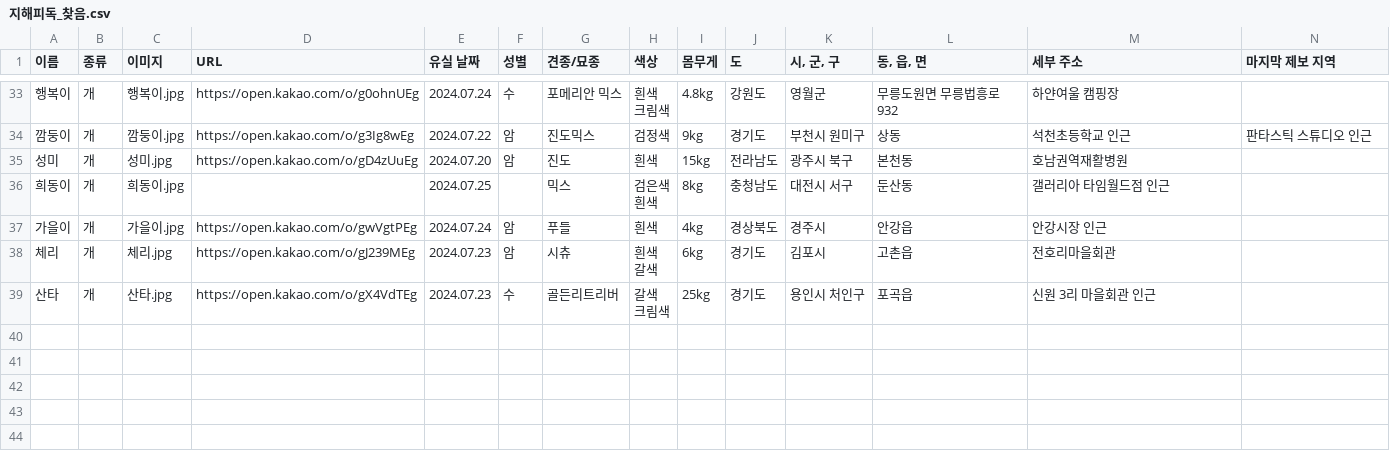
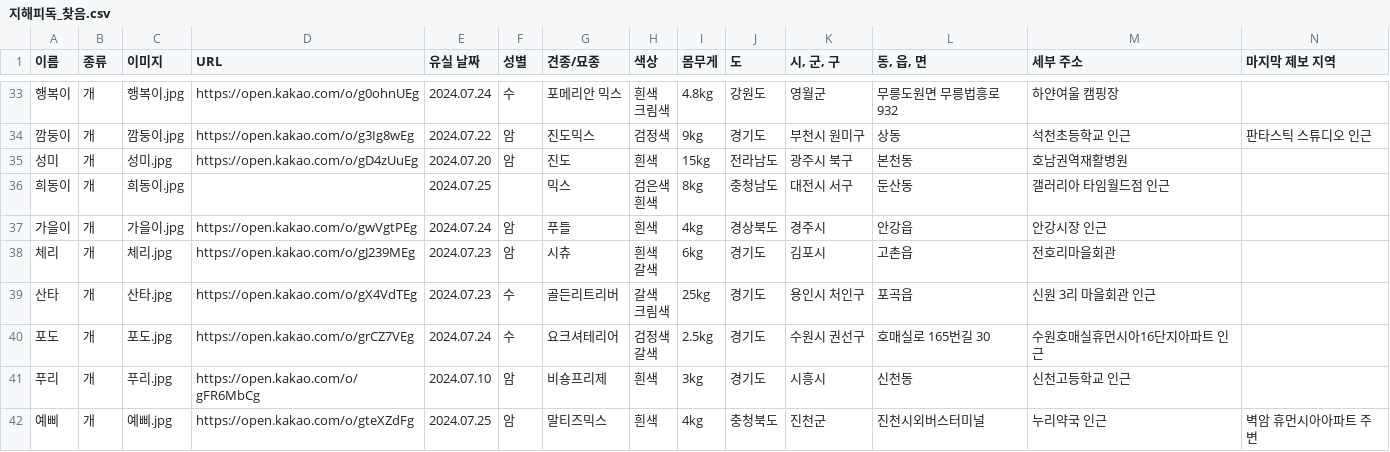
Before and after one commit to ynh0929/ghappydog, a CSV file: public/지해피독_찾음.csv, drawn as a sheet; only a part is shown, gaps mark what is left out; rows hold the shown columns only; ↵ is a line break in a cell; the diff names each change by its address in the sheet, - before the commit and + after, or states it on an @@ line.

```diff
--- a/public/지해피독_찾음.csv
+++ b/public/지해피독_찾음.csv
+row 40: 포도 | 개 | 포도.jpg | https://open.kakao.com/o/grCZ7VEg | 2024.07.24 | 수 | 요크셔테리어 | 검정색 ↵ 갈색 | 2.5kg | 경기도 | 수원시 권선구 | 호매실로 165번길 30 | 수원호매실휴먼시아16단지아파트 인근
+row 41: 푸리 | 개 | 푸리.jpg | https://open.kakao.com/o/gFR6MbCg | 2024.07.10 | 암 | 비숑프리제 | 흰색 | 3kg | 경기도 | 시흥시 | 신천동 | 신천고등학교 인근
+row 42: 예삐 | 개 | 예삐.jpg | https://open.kakao.com/o/gteXZdFg | 2024.07.25 | 암 | 말티즈믹스 | 흰색 | 4kg | 충청북도 | 진천군 | 진천시외버스터미널 | 누리약국 인근 | 벽암 휴먼시아아파트 주변
```
Also changed, not shown: public/지해피독 수색용 유실견 리스트.csv, 22 other files.
